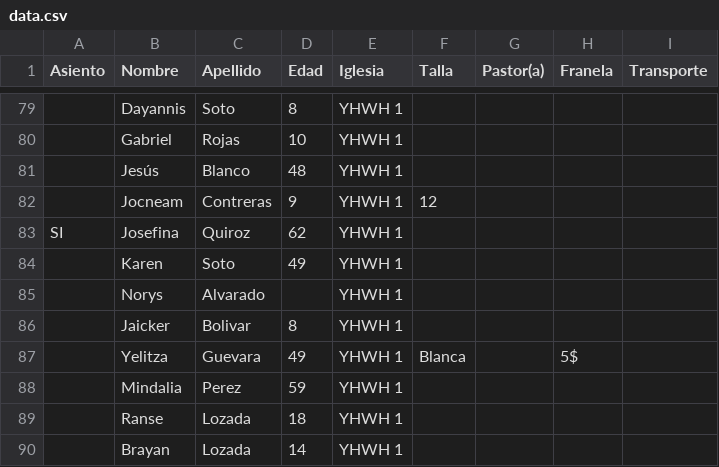
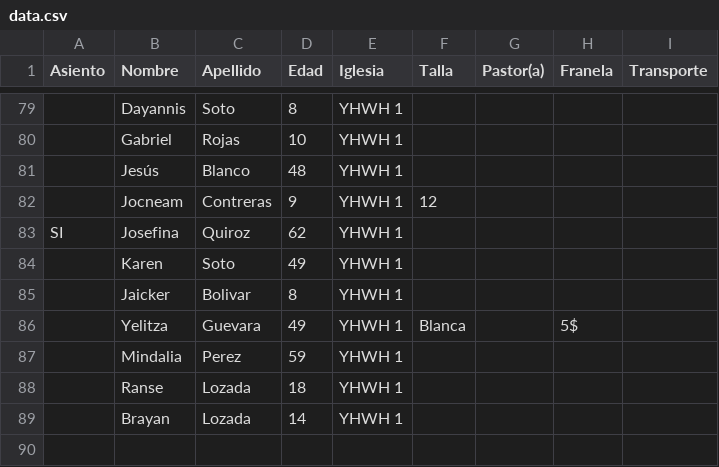
Before and after one commit to llromerorr/campamento, a CSV file: data.csv, drawn as a sheet; only a part is shown, gaps mark what is left out; the diff names each change by its address in the sheet, - before the commit and + after, or states it on an @@ line.

Commit message:
update

```diff
--- a/data.csv
+++ b/data.csv
-row 85:  | Norys | Alvarado |  | YHWH 1
```
